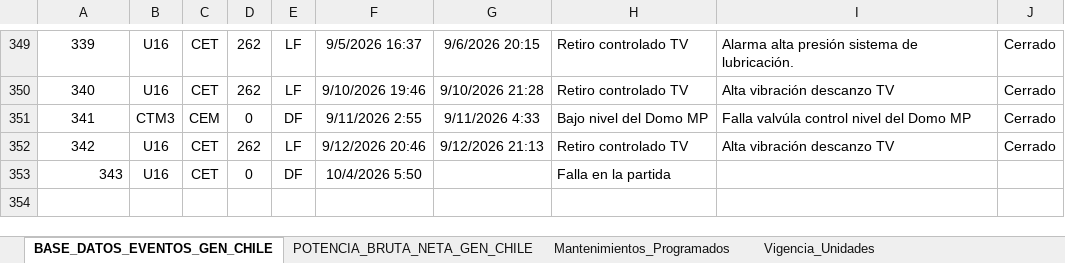
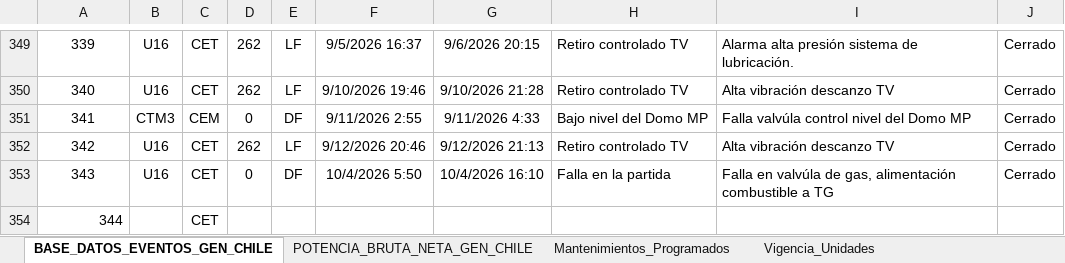
Before and after one commit to auxchecho/gen-cl-indisponibilidad, an Excel workbook: Base_Dato_Indisponibilidad_GEN_CL.xlsx, sheet BASE_DATOS_EVENTOS_GEN_CHILE, drawn as a sheet; only a part is shown, gaps mark what is left out; values as stored, in another font and other column widths than the file's, no borders; charts and pictures and table styles not drawn; the diff names each change by its address in the sheet, - before the commit and + after, or states it on an @@ line.

Commit message:
Actualización automática desde SharePoint

```diff
--- a/Base_Dato_Indisponibilidad_GEN_CL.xlsx (sheet BASE_DATOS_EVENTOS_GEN_CHILE)
+++ b/Base_Dato_Indisponibilidad_GEN_CL.xlsx (sheet BASE_DATOS_EVENTOS_GEN_CHILE)
-A353 alignment: right
+A353 alignment: center
-G353: (empty)
+G353: 10/4/2026 16:10
-I353: (empty)
+I353: Falla en valvúla de gas, alimentación combustible a TG
-J353: (empty)
+J353: Cerrado
+row 354: 344 |  | CET
```
